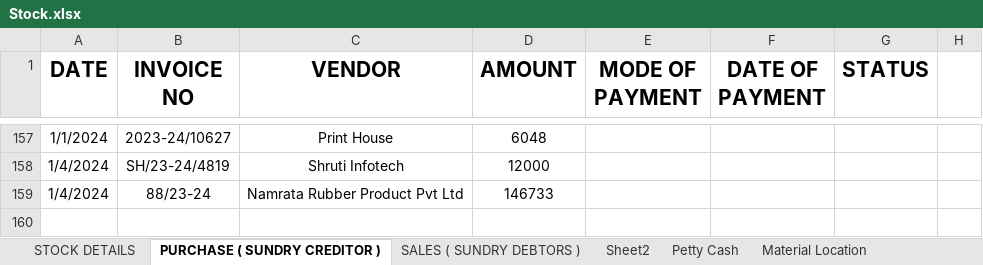
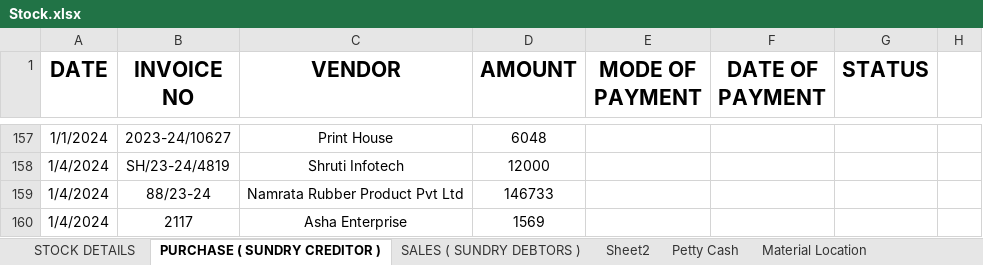
Before and after one commit to JPTechatronics/J-P-Techatronics-2023-2024, an Excel workbook: Stock.xlsx, sheet PURCHASE ( SUNDRY CREDITOR ), drawn as a sheet; only a part is shown, gaps mark what is left out; values as stored, in another font and other column widths than the file's, no borders; the diff names each change by its address in the sheet, - before the commit and + after, or states it on an @@ line.

```diff
--- a/Stock.xlsx (sheet PURCHASE ( SUNDRY CREDITOR ))
+++ b/Stock.xlsx (sheet PURCHASE ( SUNDRY CREDITOR ))
+row 160: 1/4/2024 | 2117 | Asha Enterprise | 1569
```
Also changed, not shown: sheet STOCK DETAILS, sheet Petty Cash, Attendance.xlsx, Outstandings.xlsx, 1 other file.
